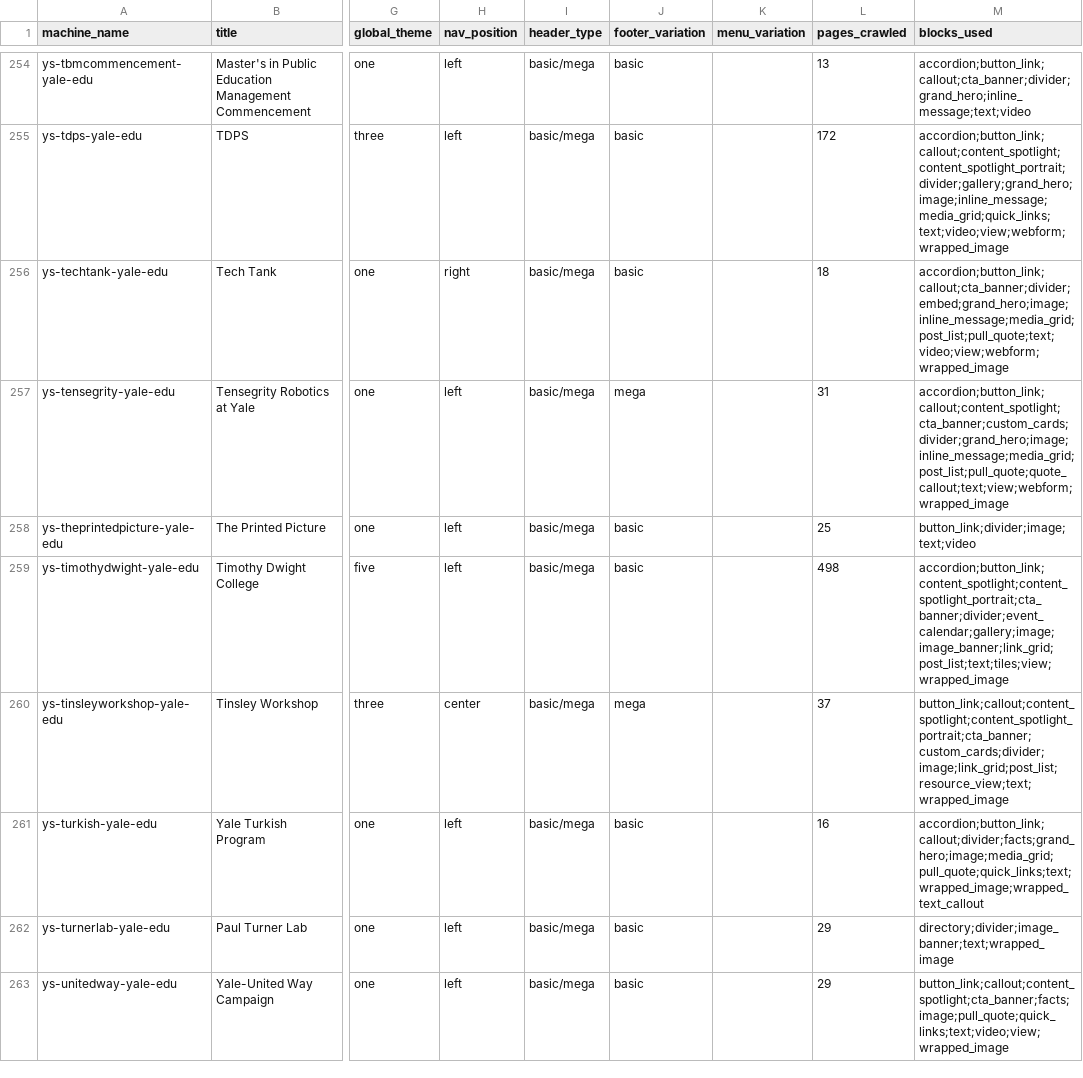
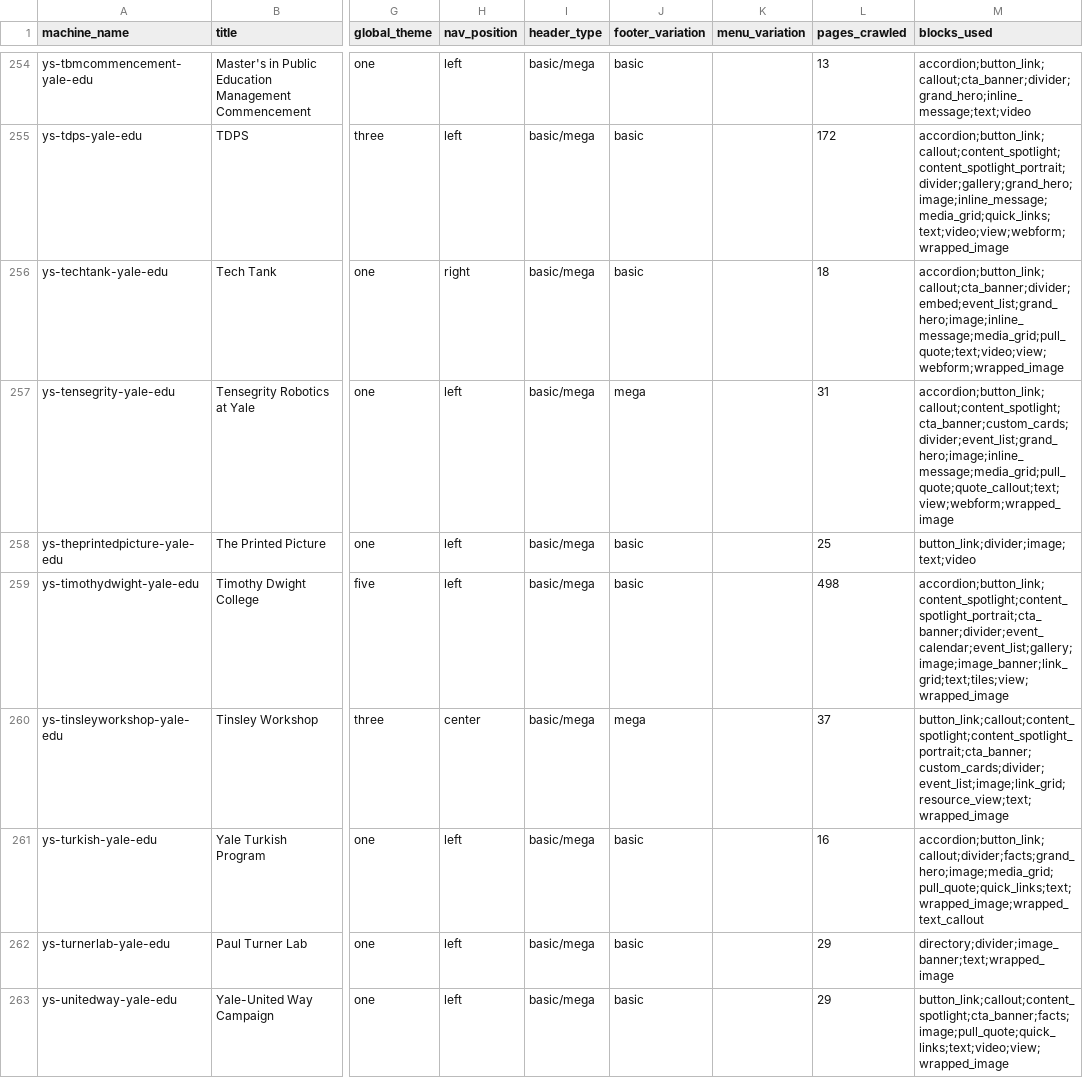
Before and after one commit to yalesites-org/yalesites-claude-plugins, a CSV file: plugins/yalesites/skills/yalesites-portfolio/references/sites-index.csv, drawn as a sheet; only a part is shown, gaps mark what is left out; the diff covers the shown part only; the diff names each change by its address in the sheet, - before the commit and + after, or states it on an @@ line.

```diff
--- a/plugins/yalesites/skills/yalesites-portfolio/references/sites-index.csv
+++ b/plugins/yalesites/skills/yalesites-portfolio/references/sites-index.csv
-M256 (blocks_used): accordion;button_link;callout;cta_banner;divider;embed;grand_hero;image;inline_message;media_grid;post_list;pull_quote;text;video;view;webform;wrapped_image
+M256 (blocks_used): accordion;button_link;callout;cta_banner;divider;embed;event_list;grand_hero;image;inline_message;media_grid;pull_quote;text;video;view;webform;wrapped_image
-M257 (blocks_used): accordion;button_link;callout;content_spotlight;cta_banner;custom_cards;divider;grand_hero;image;inline_message;media_grid;post_list;pull_quote;quote_callout;text;view;webform;wrapped_image
+M257 (blocks_used): accordion;button_link;callout;content_spotlight;cta_banner;custom_cards;divider;event_list;grand_hero;image;inline_message;media_grid;pull_quote;quote_callout;text;view;webform;wrapped_image
-M259 (blocks_used): accordion;button_link;content_spotlight;content_spotlight_portrait;cta_banner;divider;event_calendar;gallery;image;image_banner;link_grid;post_list;text;tiles;view;wrapped_image
+M259 (blocks_used): accordion;button_link;content_spotlight;content_spotlight_portrait;cta_banner;divider;event_calendar;event_list;gallery;image;image_banner;link_grid;text;tiles;view;wrapped_image
-M260 (blocks_used): button_link;callout;content_spotlight;content_spotlight_portrait;cta_banner;custom_cards;divider;image;link_grid;post_list;resource_view;text;wrapped_image
+M260 (blocks_used): button_link;callout;content_spotlight;content_spotlight_portrait;cta_banner;custom_cards;divider;event_list;image;link_grid;resource_view;text;wrapped_image
```
Also changed, not shown: 86 edited cells elsewhere in this file, 11 other files.
